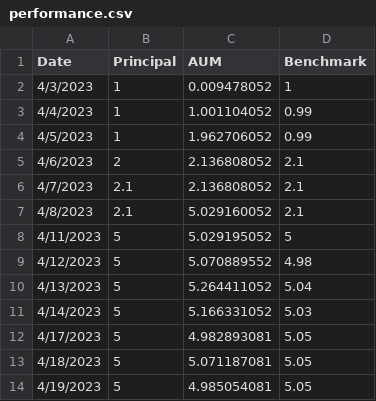
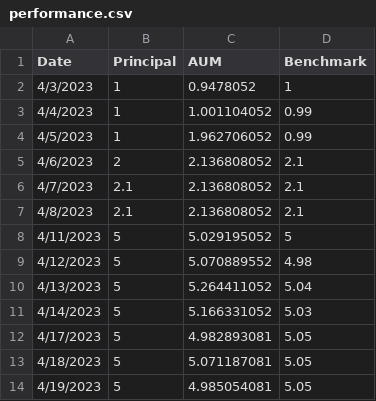
Before and after one commit to lifelonginvestorllc/lifelonginvestorllc.github.io, a CSV file: performance.csv, drawn as a sheet; only a part is shown.

Commit message:
Fix 2 data points

```diff
--- a/performance.csv
+++ b/performance.csv
@@ -1,3 +1,3 @@
 Date,Principal,AUM,Benchmark
-4/3/2023,1,0.009478052,1
+4/3/2023,1,0.9478052,1
 4/4/2023,1,1.001104052,0.99
@@ -6,3 +6,3 @@
 4/7/2023,2.1,2.136808052,2.1
-4/8/2023,2.1,5.029160052,2.1
+4/8/2023,2.1,2.136808052,2.1
 4/11/2023,5,5.029195052,5
```
